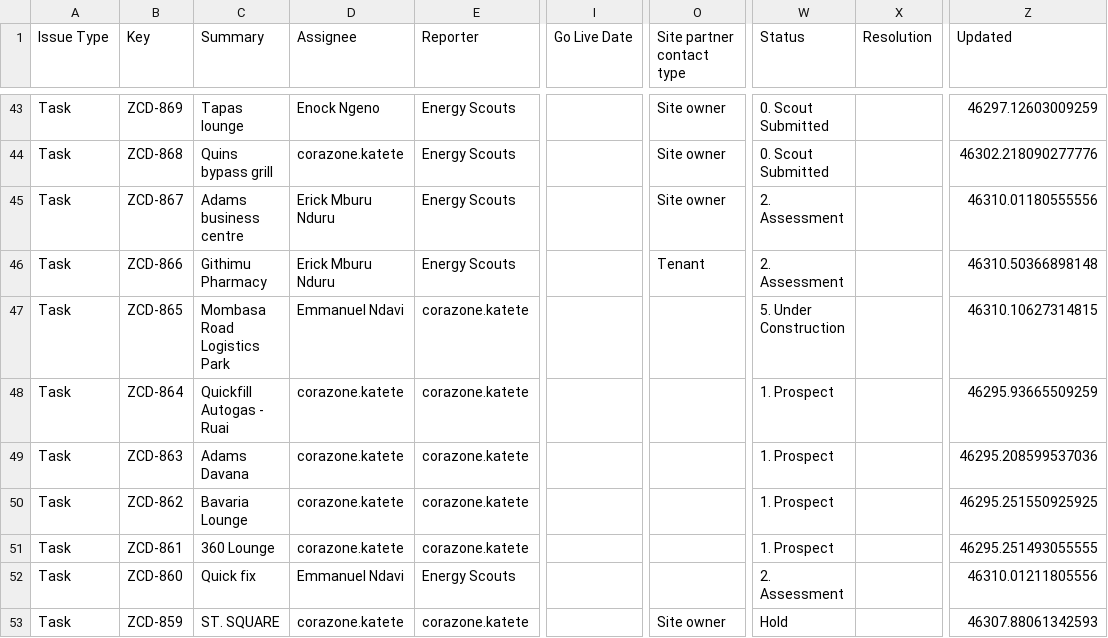
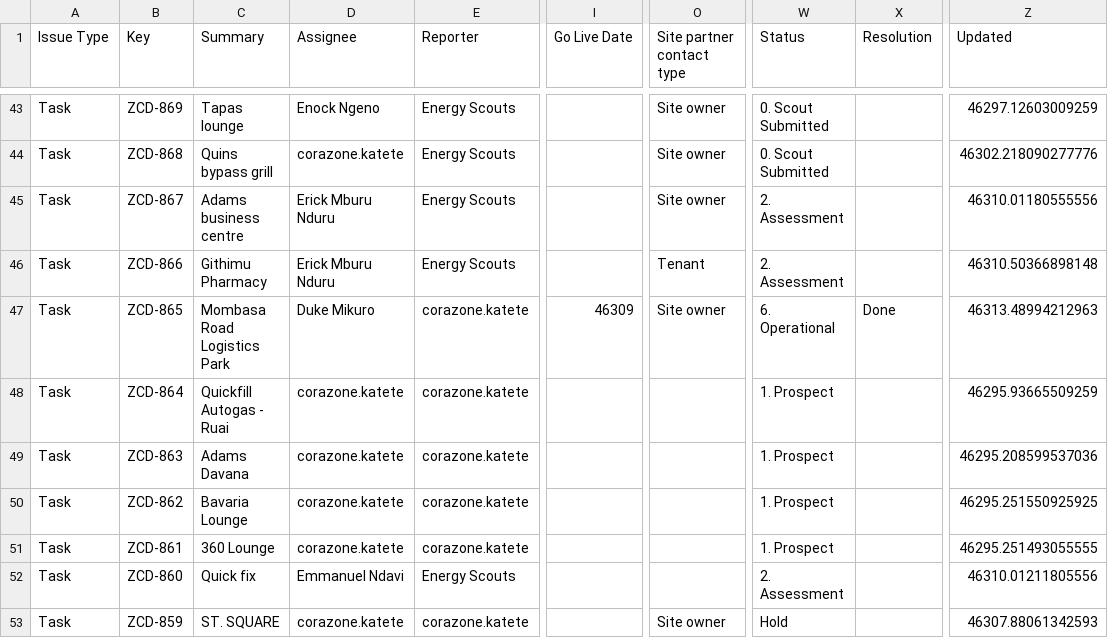
Before and after one commit to keithkinuthiakamauzeno/Network-Overview-Dashboard, a CSV file: data/pipeline.csv, drawn as a sheet; only a part is shown, gaps mark what is left out; the diff covers the shown part only; the diff names each change by its address in the sheet, - before the commit and + after, or states it on an @@ line.

```diff
--- a/data/pipeline.csv
+++ b/data/pipeline.csv
-D47 (Assignee): Emmanuel Ndavi
+D47 (Assignee): Duke Mikuro
-I47 (Go Live Date): (empty)
+I47 (Go Live Date): 46309
-O47 (Site partner contact type): (empty)
+O47 (Site partner contact type): Site owner
-W47 (Status): 5. Under Construction
+W47 (Status): 6. Operational
-X47 (Resolution): (empty)
+X47 (Resolution): Done
-Z47 (Updated): 46310.10627314815
+Z47 (Updated): 46313.48994212963
```
Also changed, not shown: 25 edited cells elsewhere in this file.
